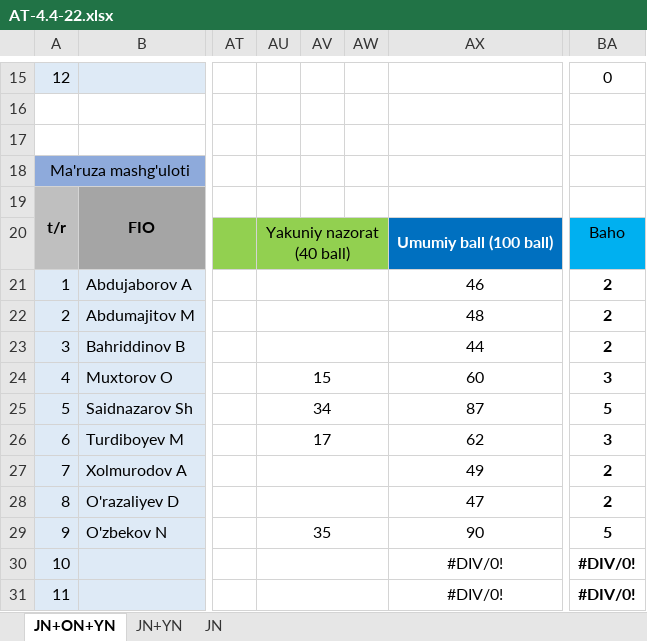
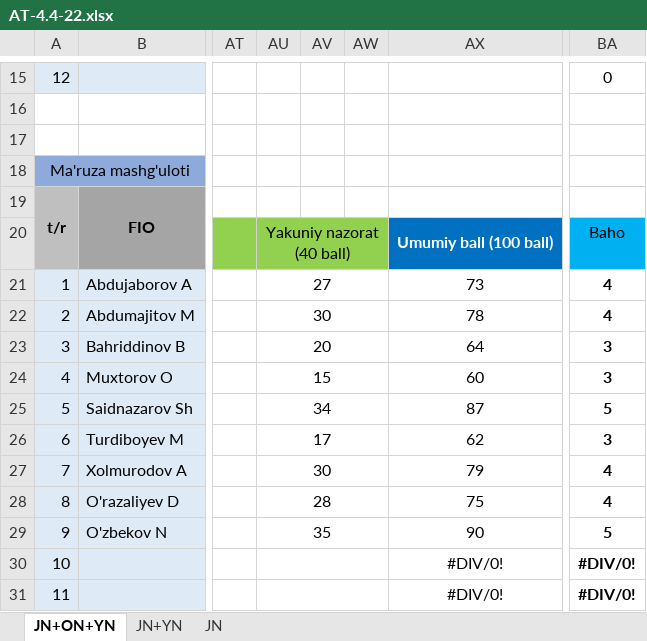
Before and after one commit to qwerty291996/2025-2026, an Excel workbook: Yakuniy nazorat/4-kurs/AT/Natijalar/AT-4.4-22.xlsx, sheet JN+ON+YN, drawn as a sheet; only a part is shown, gaps mark what is left out; values as stored, in another font and other column widths than the file's, no borders; charts and pictures and conditional formats not drawn; the diff names each change by its address in the sheet, - before the commit and + after, or states it on an @@ line.

```diff
--- a/Yakuniy nazorat/4-kurs/AT/Natijalar/AT-4.4-22.xlsx (sheet JN+ON+YN)
+++ b/Yakuniy nazorat/4-kurs/AT/Natijalar/AT-4.4-22.xlsx (sheet JN+ON+YN)
-AU21: (empty)
+AU21: 27
-AX21: 46
+AX21: 73
-BA21:BA22: 2
+BA21:BA22: 4
-AU22: (empty)
+AU22: 30
-AX22: 48
+AX22: 78
-AU23: (empty)
+AU23: 20
-AX23: 44
+AX23: 64
-BA23: 2
+BA23: 3
-AU27: (empty)
+AU27: 30
-AX27: 49
+AX27: 79
-BA27:BA28: 2
+BA27:BA28: 4
-AU28: (empty)
+AU28: 28
-AX28: 47
+AX28: 75
```
Also changed, not shown: charts or pictures, 7 other files.
